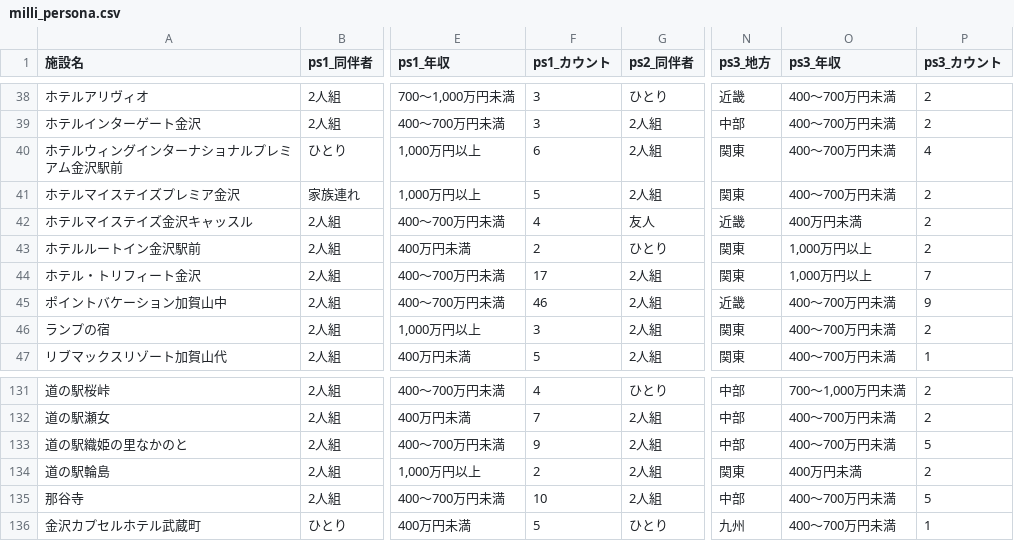
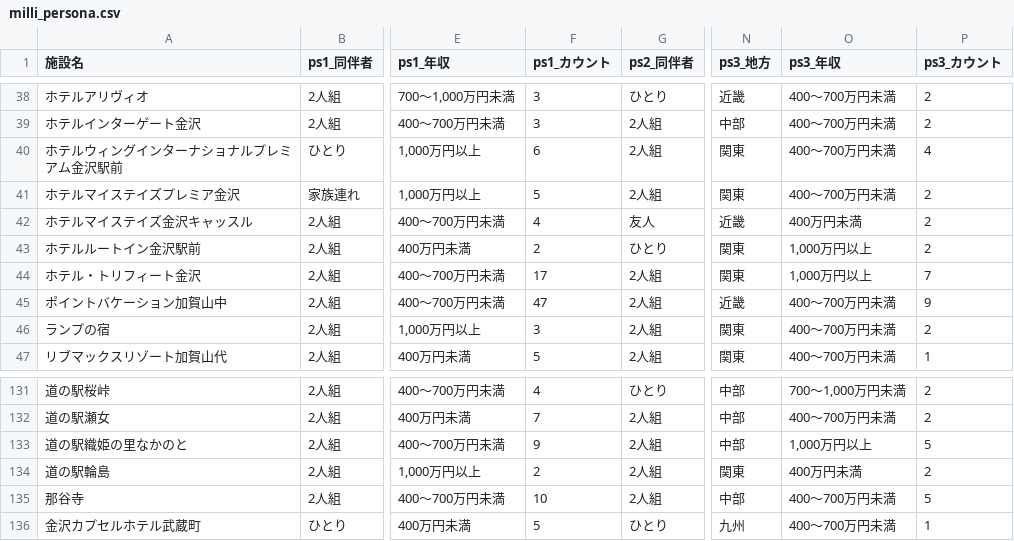
Before and after one commit to codefornoto/TIFO, a CSV file: ishikawa/milli_persona.csv, drawn as a sheet; only a part is shown, gaps mark what is left out; the diff covers the shown part only; the diff names each change by its address in the sheet, - before the commit and + after, or states it on an @@ line.

```diff
--- a/ishikawa/milli_persona.csv
+++ b/ishikawa/milli_persona.csv
-F45 (ps1_カウント): 46
+F45 (ps1_カウント): 47
-O133 (ps3_年収): 400～700万円未満
+O133 (ps3_年収): 1,000万円以上
```
Also changed, not shown: 26 edited cells elsewhere in this file, ishikawa/milli_score.csv, 1 other file.
